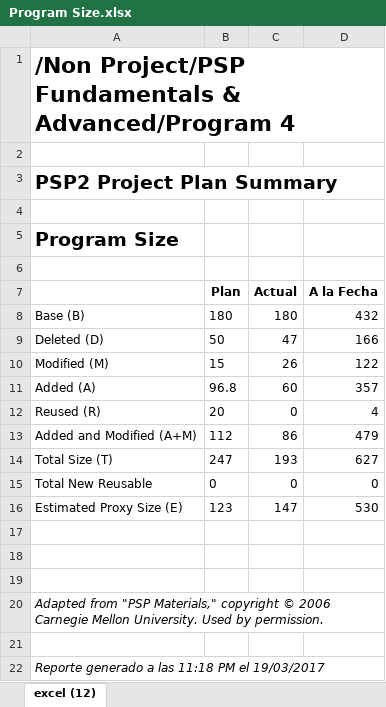
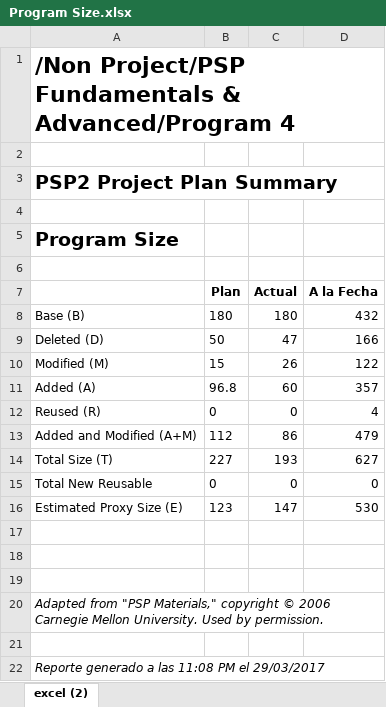
Before and after one commit to afmappe/UniAndes, an Excel workbook: PSP2-Program4/psp-forms/Program Size.xlsx, sheet excel (2), drawn as a sheet; values as stored, in another font and other column widths than the file's, no borders; the diff names each change by its address in the sheet, - before the commit and + after, or states it on an @@ line.

```diff
--- a/PSP2-Program4/psp-forms/Program Size.xlsx (sheet excel (2))
+++ b/PSP2-Program4/psp-forms/Program Size.xlsx (sheet excel (2))
-sheet tab: excel (12)
+sheet tab: excel (2)
-B12 (Plan): 20
+B12 (Plan): 0
-B14 (Plan): 247
+B14 (Plan): 227
-A22: Reporte generado a las 11:18 PM el 19/03/2017
+A22: Reporte generado a las 11:08 PM el 29/03/2017
```
Also changed, not shown: PSP2-Program4/psp-forms/Size Estimating Template.xlsx, 12 other files.
